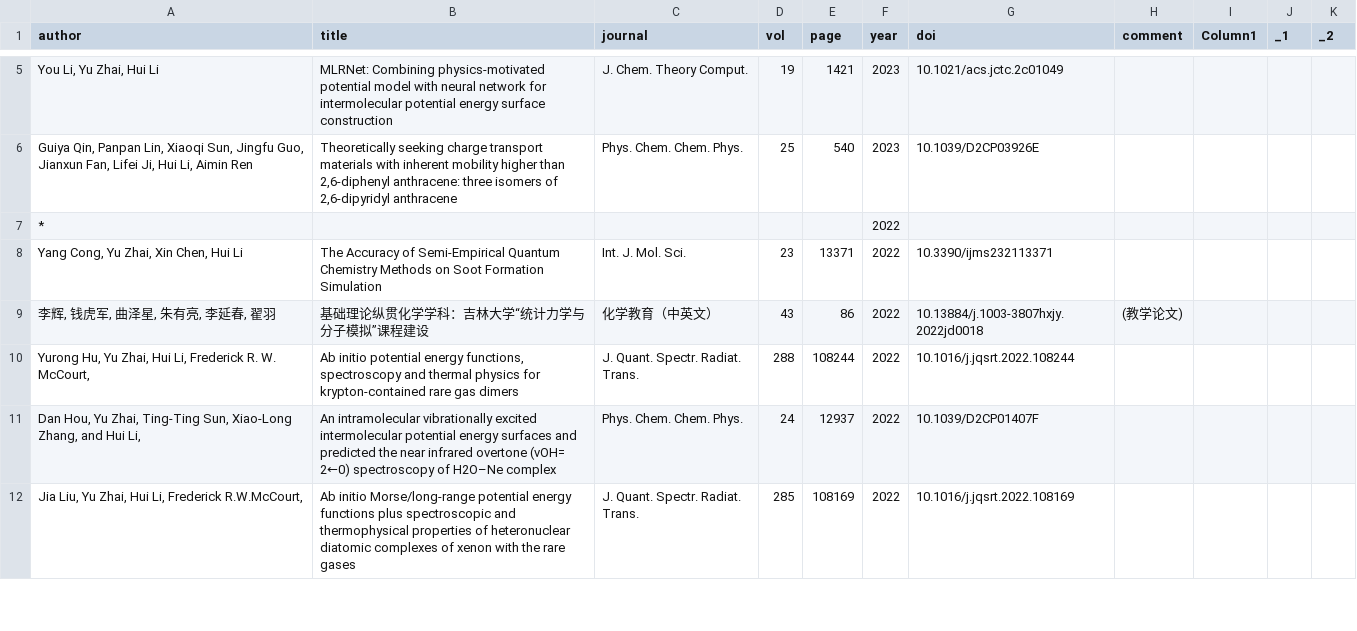
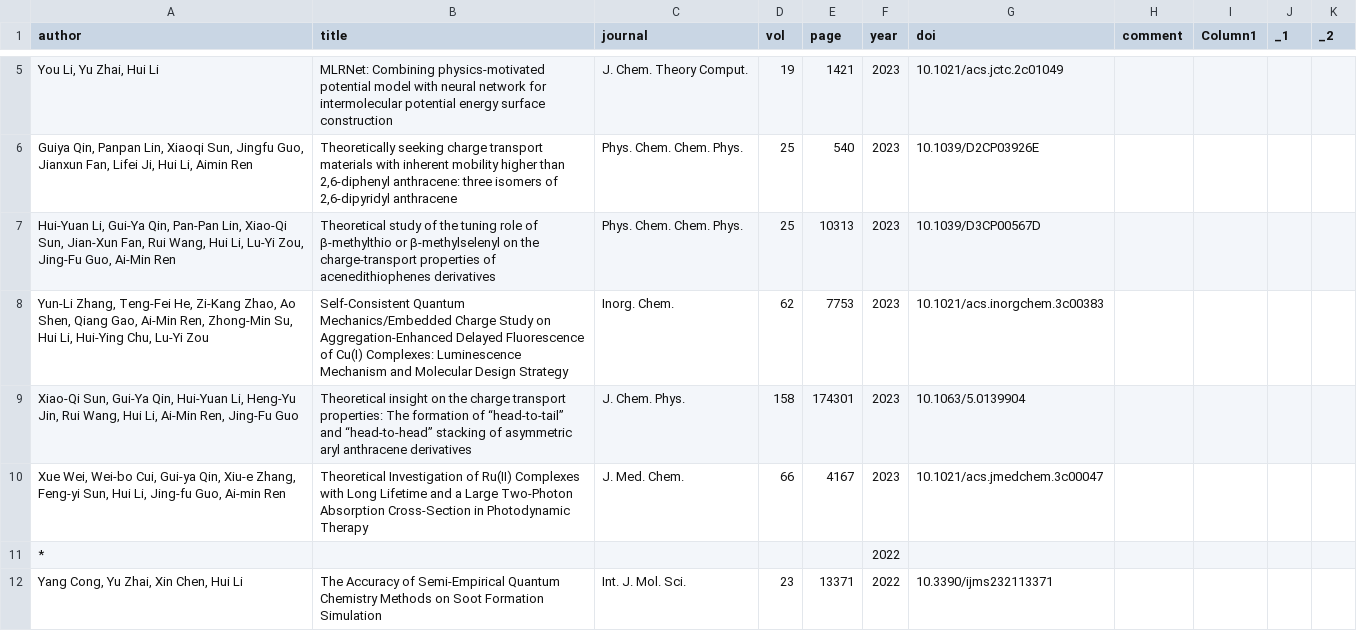
Before and after one commit to huili-group/huili-group.github.io, a CSV file: data/pub.csv, drawn as a sheet; only a part is shown, gaps mark what is left out; the shorter side is filled out with more unchanged rows; the diff names each change by its address in the sheet, - before the commit and + after, or states it on an @@ line.

Commit message:
new papers

```diff
--- a/data/pub.csv
+++ b/data/pub.csv
+row 7: Hui-Yuan Li, Gui-Ya Qin, Pan-Pan Lin, Xiao-Qi Sun, Jian-Xun Fan, Rui Wang, Hui Li, Lu-Yi Zou, Jing-Fu Guo, Ai-Min Ren | Theoretical study of the tuning role of β-methylthio or β-methylselenyl on the charge-transport properties of acenedithiophenes derivatives | Phys. Chem. Chem. Phys. | 25 | 10313 | 2023 | 10.1039/D3CP00567D
+row 8: Yun-Li Zhang, Teng-Fei He, Zi-Kang Zhao, Ao Shen, Qiang Gao, Ai-Min Ren, Zhong-Min Su, Hui Li, Hui-Ying Chu, Lu-Yi Zou | Self-Consistent Quantum Mechanics/Embedded Charge Study on Aggregation-Enhanced Delayed Fluorescence of Cu(I) Complexes: Luminescence Mechanism and Molecular Design Strategy | Inorg. Chem. | 62 | 7753 | 2023 | 10.1021/acs.inorgchem.3c00383
+row 9: Xiao-Qi Sun, Gui-Ya Qin, Hui-Yuan Li, Heng-Yu Jin, Rui Wang, Hui Li, Ai-Min Ren, Jing-Fu Guo | Theoretical insight on the charge transport properties: The formation of “head-to-tail” and “head-to-head” stacking of asymmetric aryl anthracene derivatives | J. Chem. Phys. | 158 | 174301 | 2023 | 10.1063/5.0139904
+row 10: Xue Wei, Wei-bo Cui, Gui-ya Qin, Xiu-e Zhang, Feng-yi Sun, Hui Li, Jing-fu Guo, Ai-min Ren | Theoretical Investigation of Ru(II) Complexes with Long Lifetime and a Large Two-Photon Absorption Cross-Section in Photodynamic Therapy | J. Med. Chem. | 66 | 4167 | 2023 | 10.1021/acs.jmedchem.3c00047
```
